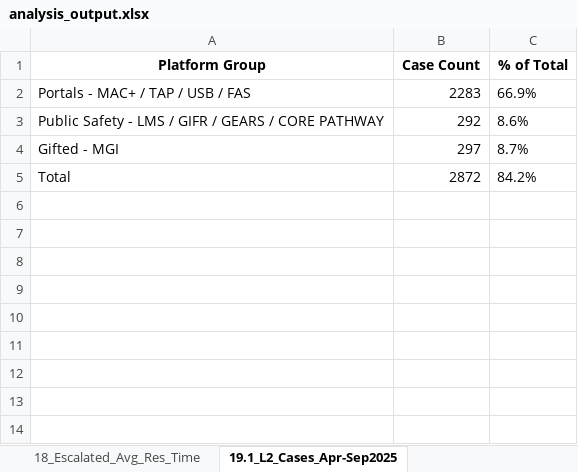
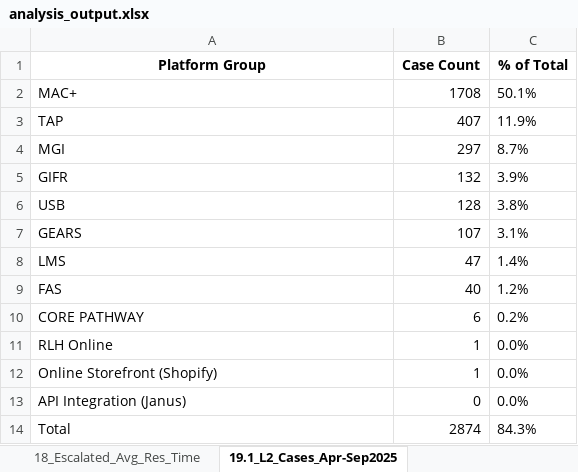
Before and after one commit to khaiphan812/MHSsupport, an Excel workbook: analysis_output.xlsx, sheet 19.1_L2_Cases_Apr-Sep2025, drawn as a sheet; values as stored, in another font and other column widths than the file's, no borders; removed rows and columns are numbered as before the commit, all else as after; the diff names each change by its address in the sheet, - before the commit and + after, or states it on an @@ line.

```diff
--- a/analysis_output.xlsx (sheet 19.1_L2_Cases_Apr-Sep2025)
+++ b/analysis_output.xlsx (sheet 19.1_L2_Cases_Apr-Sep2025)
-row 2: Portals - MAC+ / TAP / USB / FAS | 2283 | 66.9%
-row 3: Public Safety - LMS / GIFR / GEARS / CORE PATHWAY | 292 | 8.6%
+row 2: MAC+ | 1708 | 50.1%
+row 3: TAP | 407 | 11.9%
-A4 (Platform Group): Gifted - MGI
+A4 (Platform Group): MGI
+row 5: GIFR | 132 | 3.9%
+row 6: USB | 128 | 3.8%
+row 7: GEARS | 107 | 3.1%
+row 8: LMS | 47 | 1.4%
+row 9: FAS | 40 | 1.2%
+row 10: CORE PATHWAY | 6 | 0.2%
+row 11: RLH Online | 1 | 0.0%
+row 12: Online Storefront (Shopify) | 1 | 0.0%
+row 13: API Integration (Janus) | 0 | 0.0%
-B14 (Case Count): 2872
+B14 (Case Count): 2874
-C14 (% of Total): 84.2%
+C14 (% of Total): 84.3%
```
Also changed, not shown: sheet 19.2_L3_Cases_Apr-Sep2025, 2 other files.
